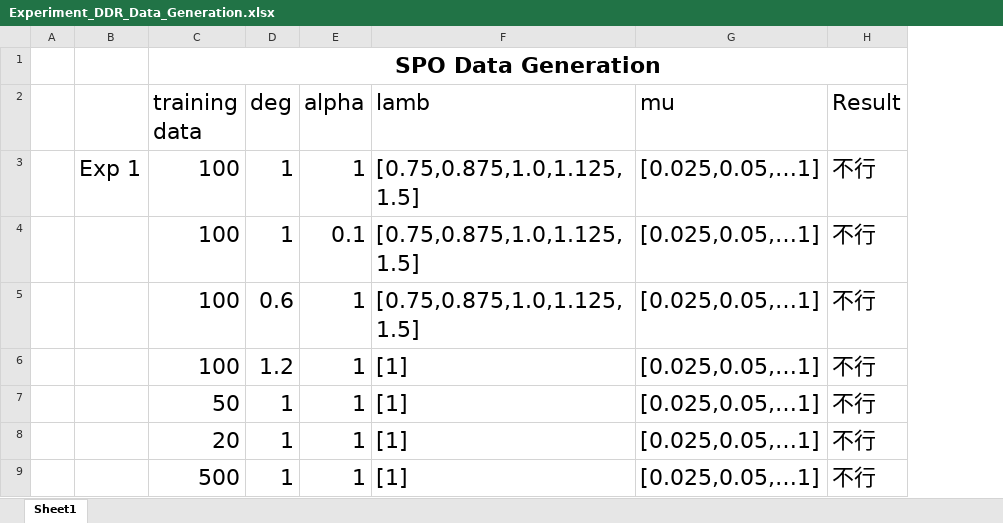
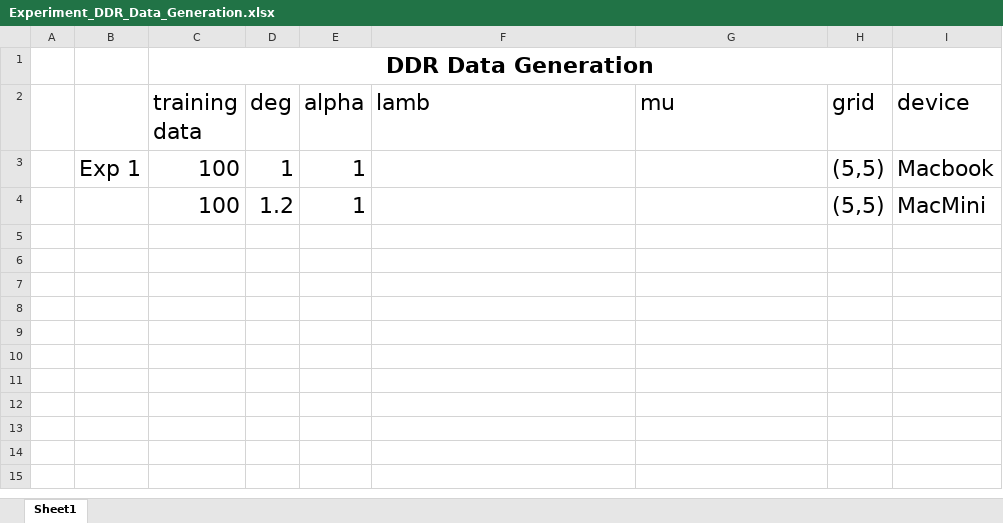
Before and after one commit to xunzhang-sjtu/Decision_Driven_Regularization, an Excel workbook: ShortestPath/Experiment_DDR_Data_Generation.xlsx, sheet Sheet1, drawn as a sheet; values as stored, in another font and other column widths than the file's, no borders; removed rows and columns are numbered as before the commit, all else as after; the diff names each change by its address in the sheet, - before the commit and + after, or states it on an @@ line.

```diff
--- a/ShortestPath/Experiment_DDR_Data_Generation.xlsx (sheet Sheet1)
+++ b/ShortestPath/Experiment_DDR_Data_Generation.xlsx (sheet Sheet1)
-column H (Result), row 3: 不行; row 6: 不行
+column H (grid), rows 3-4: (5,5) | (5,5)
+column I (device), rows 3-4: Macbook | MacMini
-C1 (training data): SPO Data Generation
+C1 (training data): DDR Data Generation
-F3 (lamb): [0.75,0.875,1.0,1.125,1.5]
+F3 (lamb): (empty)
-G3 (mu): [0.025,0.05,…1]
+G3 (mu): (empty)
-row 4:  |  | 100 | 1 | 0.1 | [0.75,0.875,1.0,1.125,1.5] | [0.025,0.05,…1] | 不行
-row 5:  |  | 100 | 0.6 | 1 | [0.75,0.875,1.0,1.125,1.5] | [0.025,0.05,…1] | 不行
-F4 (lamb): [1]
+F4 (lamb): (empty)
-G4 (mu): [0.025,0.05,…1]
+G4 (mu): (empty)
-row 7:  |  | 50 | 1 | 1 | [1] | [0.025,0.05,…1] | 不行
-row 8:  |  | 20 | 1 | 1 | [1] | [0.025,0.05,…1] | 不行
-row 9:  |  | 500 | 1 | 1 | [1] | [0.025,0.05,…1] | 不行
```
Also changed, not shown: 3 other files.
